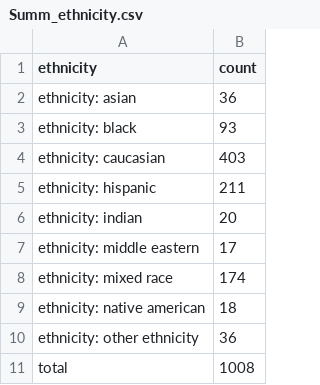
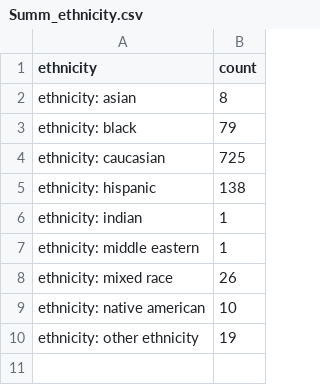
Before and after one commit to cyberjon/DataMate, a CSV file: db/Summ_ethnicity.csv, drawn as a sheet.

Commit message:
replaced dummay Summs with actuals, added Zodiac signs

```diff
--- a/db/Summ_ethnicity.csv
+++ b/db/Summ_ethnicity.csv
@@ -1,11 +1,10 @@
 ethnicity,count
-ethnicity: asian,36
-ethnicity: black,93
-ethnicity: caucasian,403
-ethnicity: hispanic,211
-ethnicity: indian,20
-ethnicity: middle eastern,17
-ethnicity: mixed race,174
-ethnicity: native american,18
-ethnicity: other ethnicity,36
-total,1008
+ethnicity: asian,8
+ethnicity: black,79
+ethnicity: caucasian,725
+ethnicity: hispanic,138
+ethnicity: indian,1
+ethnicity: middle eastern,1
+ethnicity: mixed race,26
+ethnicity: native american,10
+ethnicity: other ethnicity,19
```
Also changed, not shown: 6 other files.
